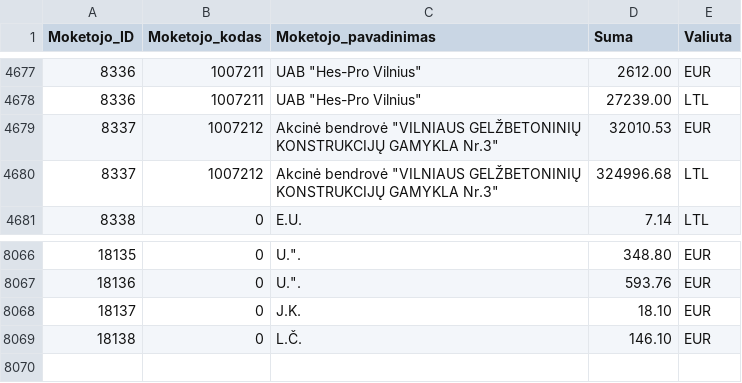
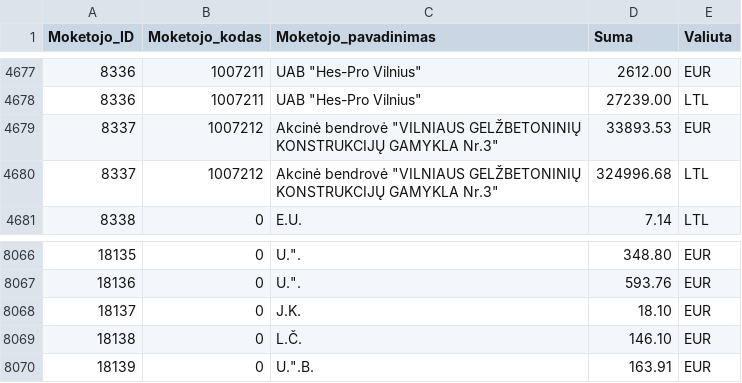
Before and after one commit to vilnius/zemesnuomossutartys, a TSV file: data/Sumos.tsv, drawn as a sheet; only a part is shown, gaps mark what is left out.

Commit message:
update

```diff
--- a/data/Sumos.tsv
+++ b/data/Sumos.tsv
@@ -4678,3 +4678,3 @@
 8336	1007211	UAB "Hes-Pro Vilnius"	27239.00	LTL
-8337	1007212	Akcinė bendrovė "VILNIAUS GELŽBETONINIŲ KONSTRUKCIJŲ GAMYKLA Nr.3"	32010.53	EUR
+8337	1007212	Akcinė bendrovė "VILNIAUS GELŽBETONINIŲ KONSTRUKCIJŲ GAMYKLA Nr.3"	33893.53	EUR
 8337	1007212	Akcinė bendrovė "VILNIAUS GELŽBETONINIŲ KONSTRUKCIJŲ GAMYKLA Nr.3"	324996.68	LTL
@@ -8070 +8070,2 @@
 18138	0	L.Č.	146.10	EUR
+18139	0	U.".B.	163.91	EUR
```
